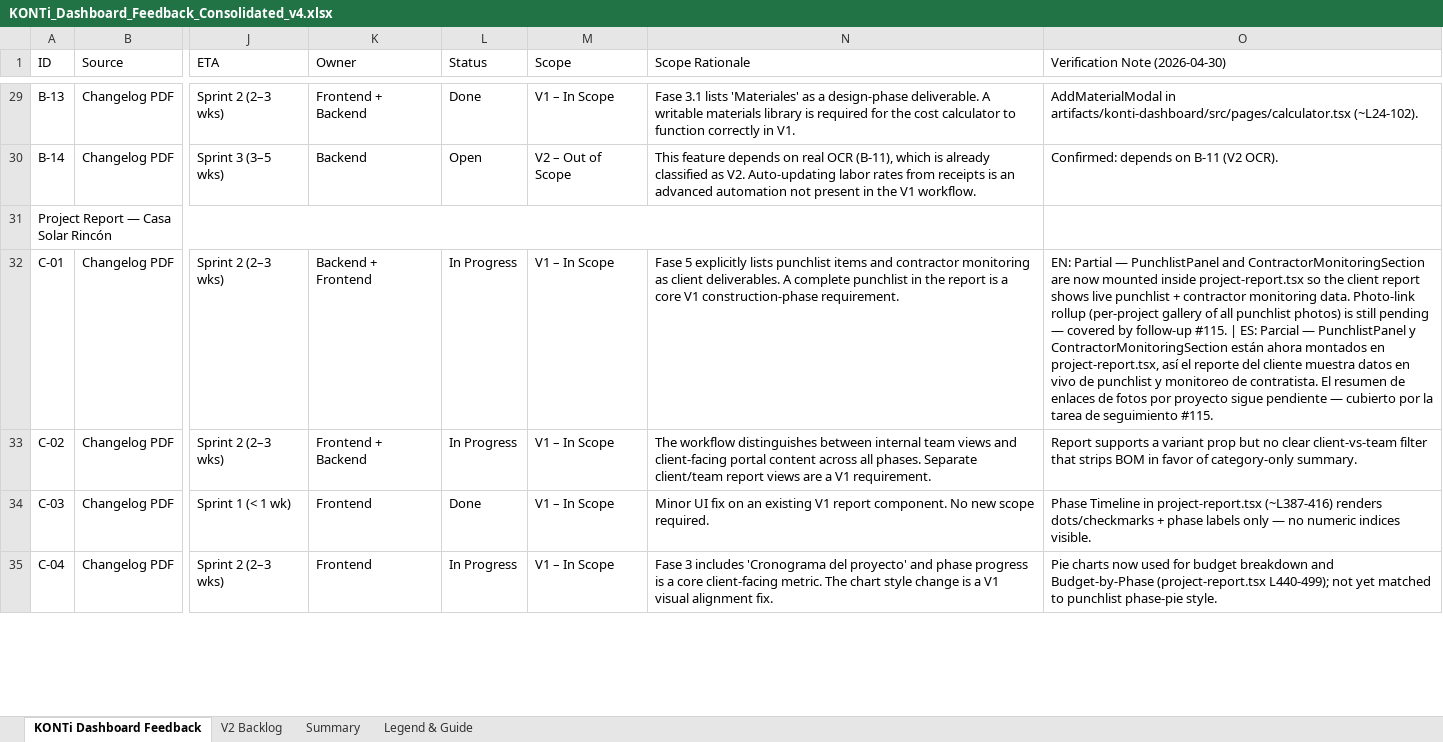
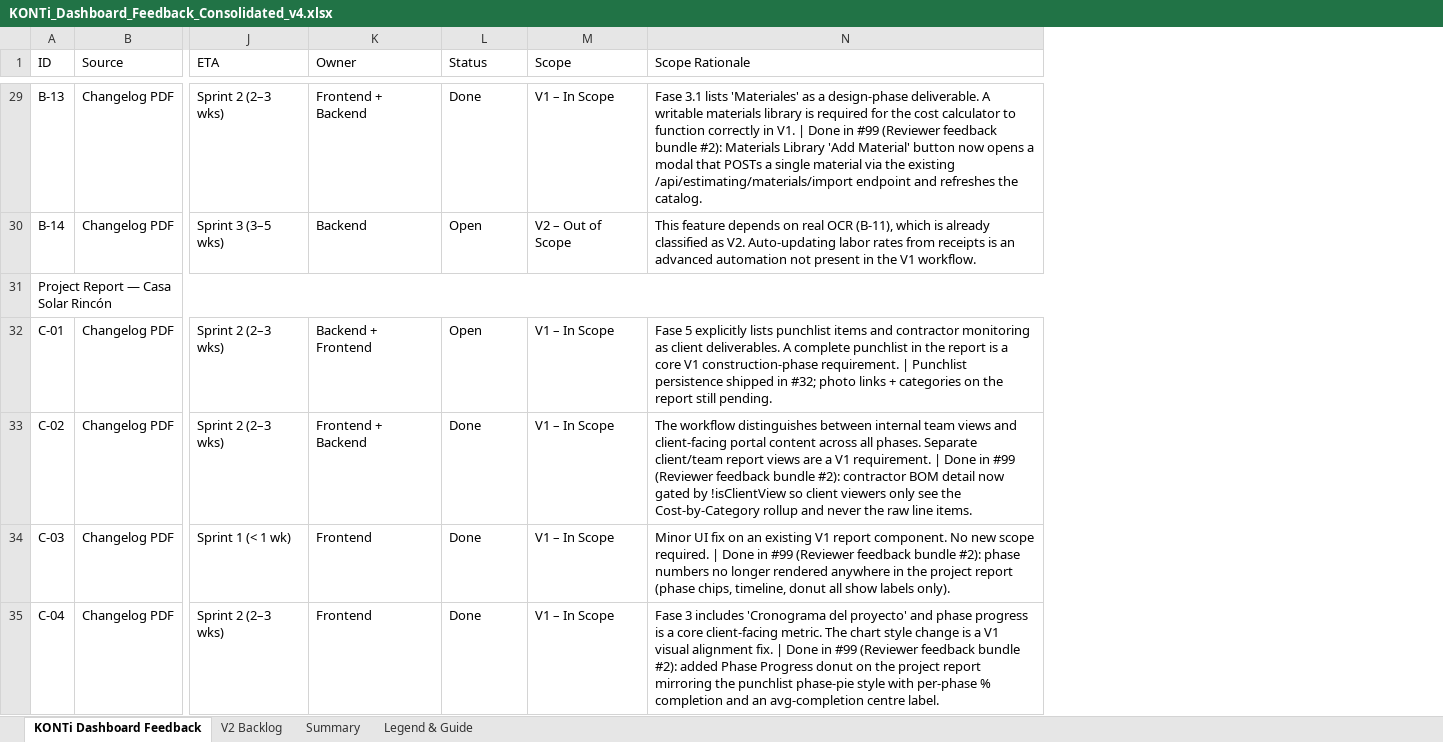
Before and after one commit to gmena83/Arch-Firm-Hub, an Excel workbook: attached_assets/reports/KONTi_Dashboard_Feedback_Consolidated_v4.xlsx, sheet KONTi Dashboard Feedback, drawn as a sheet; only a part is shown, gaps mark what is left out; values as stored, in another font and other column widths than the file's, no cell formats; the diff covers the shown part only; the diff names each change by its address in the sheet, - before the commit and + after, or states it on an @@ line.

```diff
--- a/attached_assets/reports/KONTi_Dashboard_Feedback_Consolidated_v4.xlsx (sheet KONTi Dashboard Feedback)
+++ b/attached_assets/reports/KONTi_Dashboard_Feedback_Consolidated_v4.xlsx (sheet KONTi Dashboard Feedback)
-column O (Verification Note (2026-04-30)), rows 29-35: AddMaterialModal in artifacts/konti-dashboard/src/pages/calculator.tsx (~L24-102). | Confirmed: depends on B-11 (V2 OCR). |  | EN: Partial — PunchlistPanel and ContractorMonitoringSection are now mounted inside project-report.tsx so the client report shows live punchlist + contractor monitoring data. Photo-link rollup (per-project gallery of all punchlist photos) is still pending — covered by follow-up #115. | ES: Parcial — PunchlistPanel y ContractorMonitoringSection están ahora montados en project-report.tsx, así el reporte del cliente muestra datos en vivo de punchlist y monitoreo de contratista. El resumen de enlaces de fotos por proyecto sigue pendiente — cubierto por la tarea de seguimiento #115. | Report supports a variant prop but no clear client-vs-team filter that strips BOM in favor of category-only summary. | Phase Timeline in project-report.tsx (~L387-416) renders dots/checkmarks + phase labels only — no numeric indices visible. | Pie charts now used for budget breakdown and Budget-by-Phase (project-report.tsx L440-499); not yet matched to punchlist phase-pie style.
-N29 (Scope Rationale): …in V1.
+N29 (Scope Rationale): …in V1. | Done in #99 (Reviewer feedback bundle #2): Materials Library 'Add Material' button now opens a modal that POSTs a single material via the existing /api/estimating/materials/import endpoint and refreshes the catalog.
-L32 (Status): In Progress
+L32 (Status): Open
-N32 (Scope Rationale): …construction-phase requirement.
+N32 (Scope Rationale): …construction-phase requirement. | Punchlist persistence shipped in #32; photo links + categories on the report still pending.
-L33 (Status): In Progress
+L33 (Status): Done
-N33 (Scope Rationale): …V1 requirement.
+N33 (Scope Rationale): …V1 requirement. | Done in #99 (Reviewer feedback bundle #2): contractor BOM detail now gated by !isClientView so client viewers only see the Cost-by-Category rollup and never the raw line items.
-N34 (Scope Rationale): …scope required.
+N34 (Scope Rationale): …scope required. | Done in #99 (Reviewer feedback bundle #2): phase numbers no longer rendered anywhere in the project report (phase chips, timeline, donut all show labels only).
-L35 (Status): In Progress
+L35 (Status): Done
-N35 (Scope Rationale): …alignment fix.
+N35 (Scope Rationale): …alignment fix. | Done in #99 (Reviewer feedback bundle #2): added Phase Progress donut on the project report mirroring the punchlist phase-pie style with per-phase % completion and an avg-completion centre label.
```
Also changed, not shown: 54 edited cells elsewhere in this sheet, sheet Summary, sheet V2 Backlog, cell formats, attached_assets/KONTi_Dashboard_Feedback_Consolidated_v3_addressed.xlsx, 20 other files.
